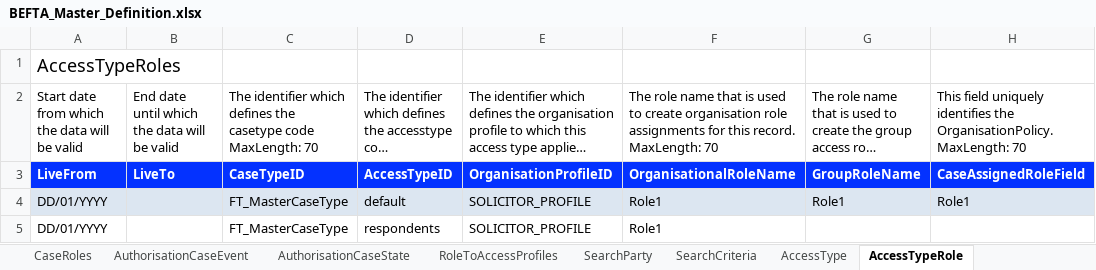
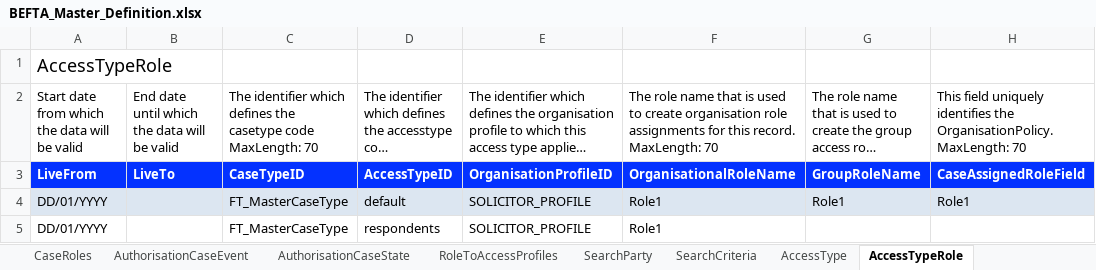
Before and after one commit to hmcts/ccd-test-definitions, an Excel workbook: src/main/resources/uk/gov/hmcts/ccd/test_definitions/excel/BEFTA_Master_Definition.xlsx, sheet AccessTypeRole, drawn as a sheet; only a part is shown; long unchanged cells end in …; values as stored, in another font and other column widths than the file's, no borders; the diff names each change by its address in the sheet, - before the commit and + after, or states it on an @@ line.

Commit message:
GA-133 title on accesstyperole tab was incorrect

```diff
--- a/src/main/resources/uk/gov/hmcts/ccd/test_definitions/excel/BEFTA_Master_Definition.xlsx (sheet AccessTypeRole)
+++ b/src/main/resources/uk/gov/hmcts/ccd/test_definitions/excel/BEFTA_Master_Definition.xlsx (sheet AccessTypeRole)
-A1: AccessTypeRoles
+A1: AccessTypeRole
```
